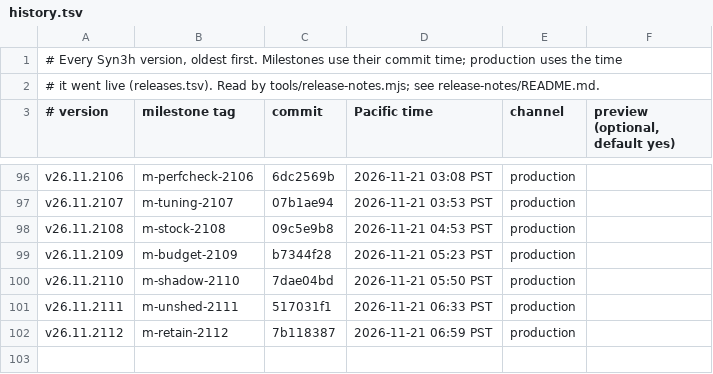
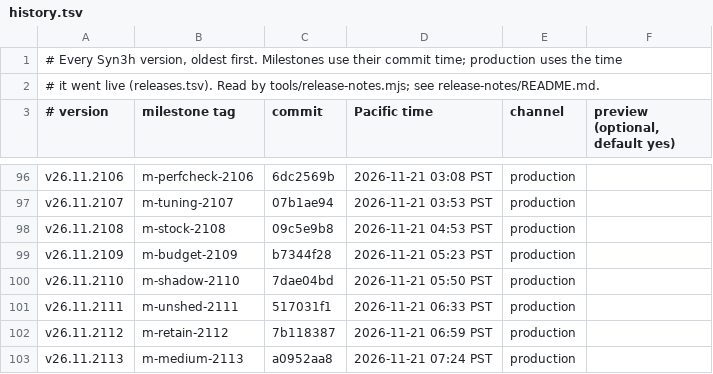
Before and after one commit to terran-labs/syn3h, a TSV file: release-notes/history.tsv, drawn as a sheet; only a part is shown, gaps mark what is left out.

```diff
--- a/release-notes/history.tsv
+++ b/release-notes/history.tsv
@@ -102 +102,2 @@ v26.11.2111	m-unshed-2111	517031f1	2026-11-21 06:33 PST	production
 v26.11.2112	m-retain-2112	7b118387	2026-11-21 06:59 PST	production
+v26.11.2113	m-medium-2113	a0952aa8	2026-11-21 07:24 PST	production
```
Also changed, not shown: 3 other files.
